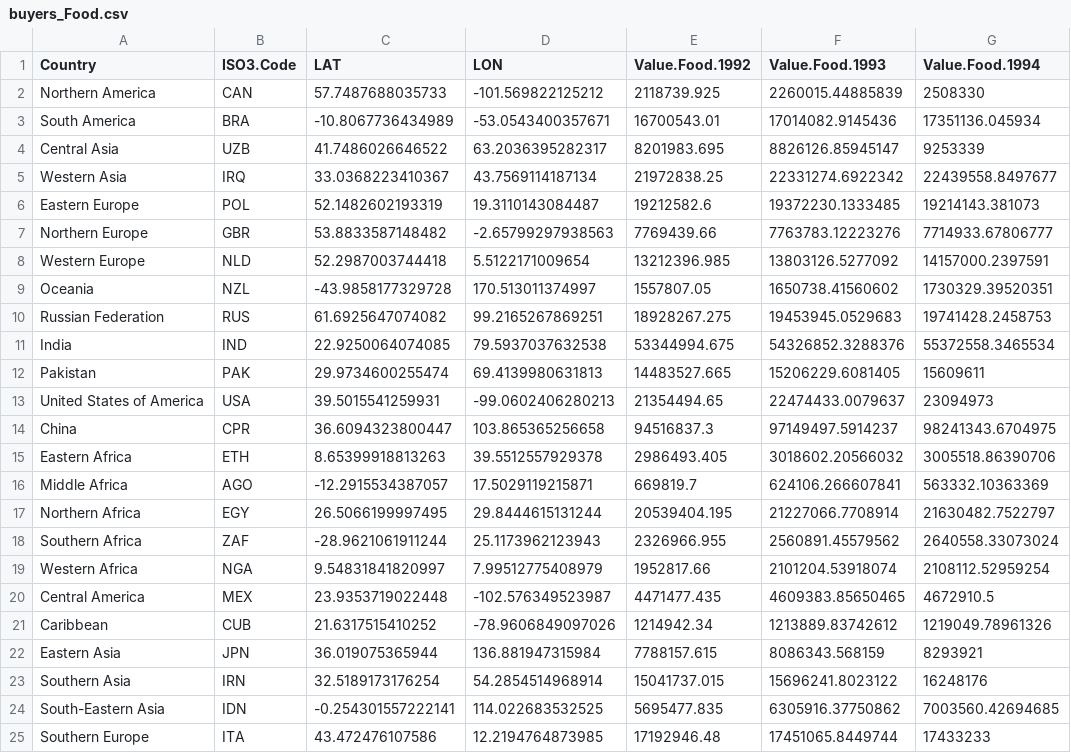
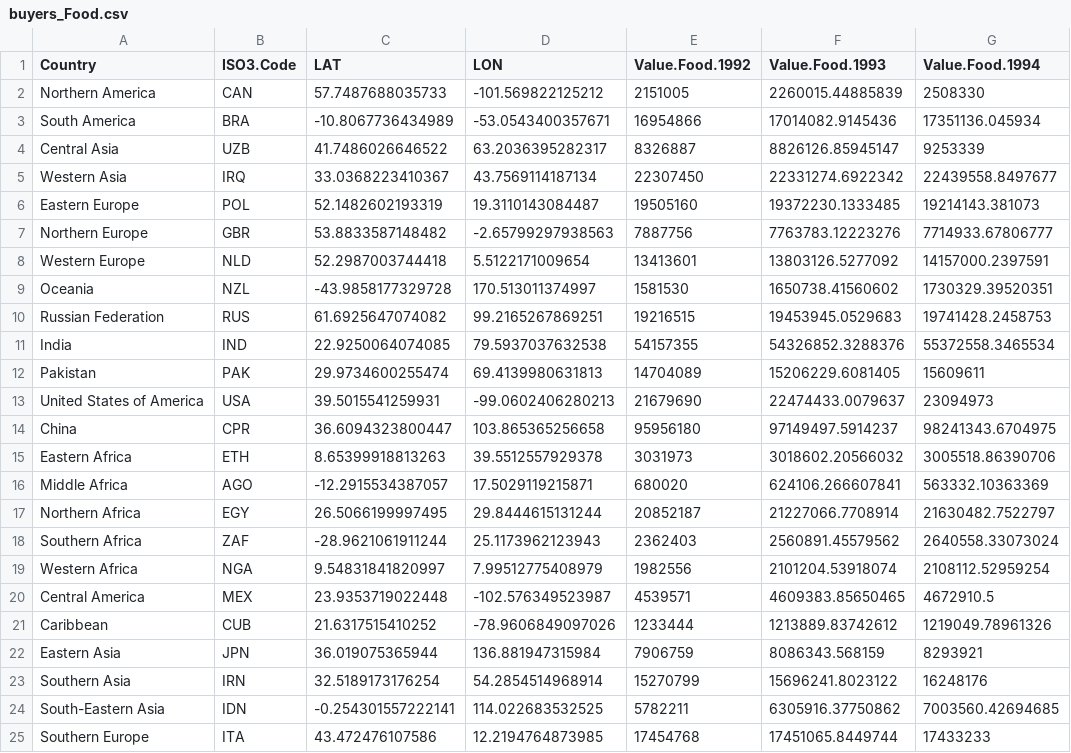
Before and after one commit to gfgprojects/cms_wheat, a CSV file: data/buyers_Food.csv, drawn as a sheet; only a part is shown; the diff names each change by its address in the sheet, - before the commit and + after, or states it on an @@ line.

Commit message:
data folder

```diff
--- a/data/buyers_Food.csv
+++ b/data/buyers_Food.csv
-E2 (Value.Food.1992): 2118739.925
+E2 (Value.Food.1992): 2151005
-E3 (Value.Food.1992): 16700543.01
+E3 (Value.Food.1992): 16954866
-E4 (Value.Food.1992): 8201983.695
+E4 (Value.Food.1992): 8326887
-E5 (Value.Food.1992): 21972838.25
+E5 (Value.Food.1992): 22307450
-E6 (Value.Food.1992): 19212582.6
+E6 (Value.Food.1992): 19505160
-E7 (Value.Food.1992): 7769439.66
+E7 (Value.Food.1992): 7887756
-E8 (Value.Food.1992): 13212396.985
+E8 (Value.Food.1992): 13413601
-E9 (Value.Food.1992): 1557807.05
+E9 (Value.Food.1992): 1581530
-E10 (Value.Food.1992): 18928267.275
+E10 (Value.Food.1992): 19216515
-E11 (Value.Food.1992): 53344994.675
+E11 (Value.Food.1992): 54157355
-E12 (Value.Food.1992): 14483527.665
+E12 (Value.Food.1992): 14704089
-E13 (Value.Food.1992): 21354494.65
+E13 (Value.Food.1992): 21679690
-E14 (Value.Food.1992): 94516837.3
+E14 (Value.Food.1992): 95956180
-E15 (Value.Food.1992): 2986493.405
+E15 (Value.Food.1992): 3031973
-E16 (Value.Food.1992): 669819.7
+E16 (Value.Food.1992): 680020
-E17 (Value.Food.1992): 20539404.195
+E17 (Value.Food.1992): 20852187
-E18 (Value.Food.1992): 2326966.955
+E18 (Value.Food.1992): 2362403
-E19 (Value.Food.1992): 1952817.66
+E19 (Value.Food.1992): 1982556
-E20 (Value.Food.1992): 4471477.435
+E20 (Value.Food.1992): 4539571
-E21 (Value.Food.1992): 1214942.34
+E21 (Value.Food.1992): 1233444
-E22 (Value.Food.1992): 7788157.615
+E22 (Value.Food.1992): 7906759
-E23 (Value.Food.1992): 15041737.015
+E23 (Value.Food.1992): 15270799
-E24 (Value.Food.1992): 5695477.835
+E24 (Value.Food.1992): 5782211
-E25 (Value.Food.1992): 17192946.48
+E25 (Value.Food.1992): 17454768
```
